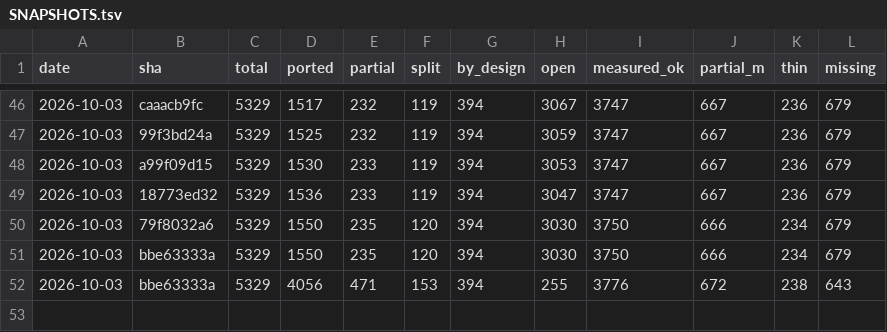
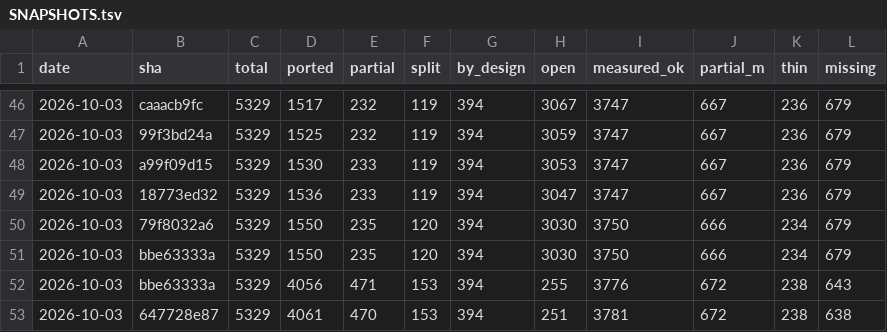
Before and after one commit to richie3366/teleport-contest, a TSV file: docs/ledger/SNAPSHOTS.tsv, drawn as a sheet; only a part is shown, gaps mark what is left out.

Commit message:
Audit 2320-2328: review D-3365-D-3373 (9 ACCEPT, 0 Must-fix) + full score.
9 JS-touching SHAs since 79f8032a6, each re-measured against pinned C:
3 Must-fix closures verified exact (D-3365 CURS/MAC dedup, D-3366 probe
deletion, D-3367 steed tail-skip, D-3368 slept callers + bhitm WAN_SLEEP);
6 coverage ports confirmed branch-by-branch (reset_oattached_mids,
savelevchn/save_bc, restlevchn, choose_classes_menu, highc/s_suffix x4).
Every D-log verify number reproduced via hidden-proxy verify --base --reach-all.

Fortress: public 44/44 (RNG 792838, Scr 11405); corpus 707/953 full:true
(0 lost/0 gained); held-out 15/44 (+0). Ledger snapshot + 5 seeded rows
checked. Refill 3->8 Open with 5 brief-verified missing-arm rows.

```diff
--- a/docs/ledger/SNAPSHOTS.tsv
+++ b/docs/ledger/SNAPSHOTS.tsv
@@ -52 +52,2 @@ date	sha	total	ported	partial	split	by_design	open	measured_ok	partial_m	thin	mi
 2026-10-03	bbe63333a	5329	4056	471	153	394	255	3776	672	238	643
+2026-10-03	647728e87	5329	4061	470	153	394	251	3781	672	238	638
```
Also changed, not shown: 14 other files.
